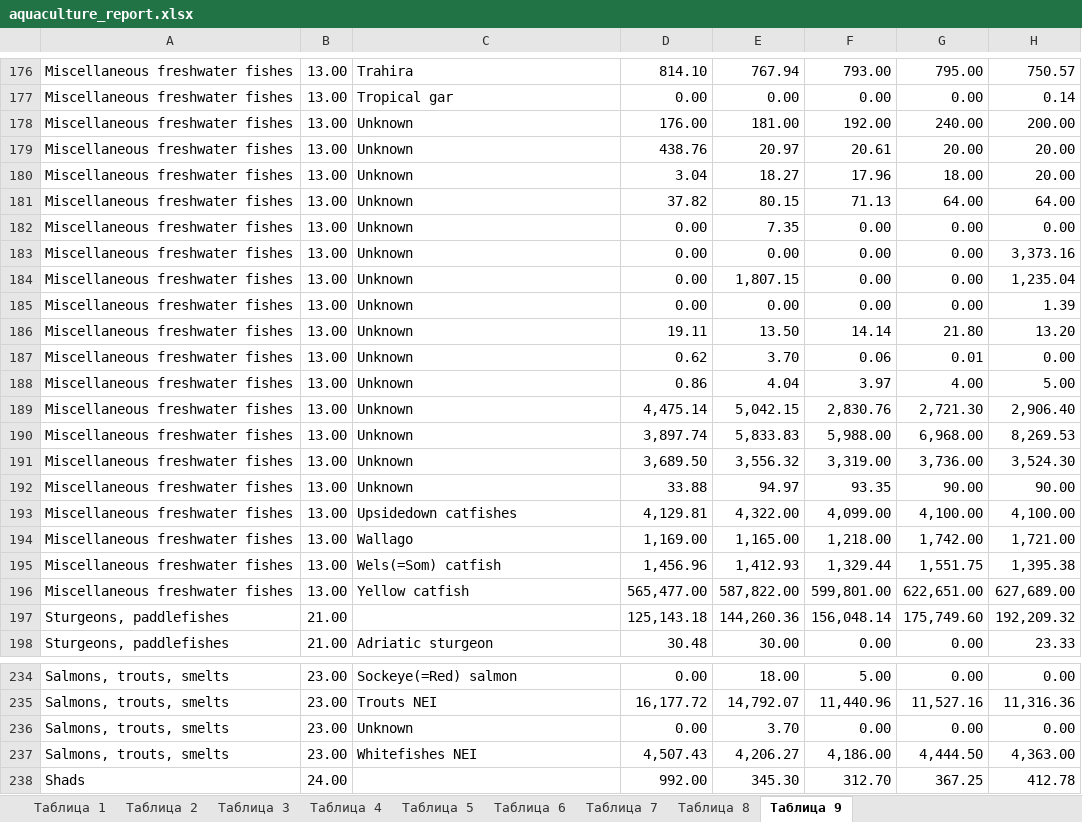
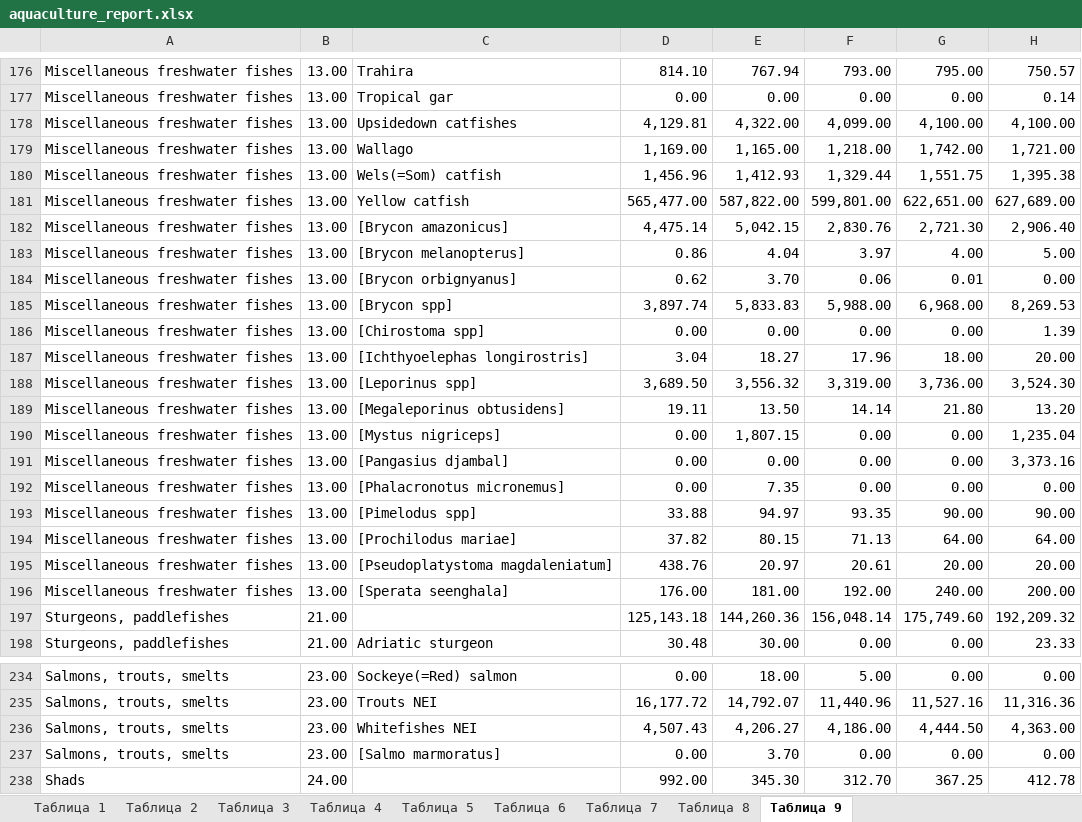
Before and after one commit to yarorur-star/derbyaqua, an Excel workbook: aquaculture_report.xlsx, sheet Таблица 9, drawn as a sheet; only a part is shown, gaps mark what is left out; values as stored, in another font and other column widths than the file's, no borders; removed rows and columns are numbered as before the commit, all else as after; the diff covers the shown part only; the diff names each change by its address in the sheet, - before the commit and + after, or states it on an @@ line.

```diff
--- a/aquaculture_report.xlsx (sheet Таблица 9)
+++ b/aquaculture_report.xlsx (sheet Таблица 9)
-row 178: Miscellaneous freshwater fishes | 13.00 | Unknown | 176.00 | 181.00 | 192.00 | 240.00 | 200.00
-row 179: Miscellaneous freshwater fishes | 13.00 | Unknown | 438.76 | 20.97 | 20.61 | 20.00 | 20.00
-row 180: Miscellaneous freshwater fishes | 13.00 | Unknown | 3.04 | 18.27 | 17.96 | 18.00 | 20.00
-row 181: Miscellaneous freshwater fishes | 13.00 | Unknown | 37.82 | 80.15 | 71.13 | 64.00 | 64.00
-row 182: Miscellaneous freshwater fishes | 13.00 | Unknown | 0.00 | 7.35 | 0.00 | 0.00 | 0.00
-row 183: Miscellaneous freshwater fishes | 13.00 | Unknown | 0.00 | 0.00 | 0.00 | 0.00 | 3,373.16
-row 184: Miscellaneous freshwater fishes | 13.00 | Unknown | 0.00 | 1,807.15 | 0.00 | 0.00 | 1,235.04
-row 185: Miscellaneous freshwater fishes | 13.00 | Unknown | 0.00 | 0.00 | 0.00 | 0.00 | 1.39
-row 186: Miscellaneous freshwater fishes | 13.00 | Unknown | 19.11 | 13.50 | 14.14 | 21.80 | 13.20
-row 187: Miscellaneous freshwater fishes | 13.00 | Unknown | 0.62 | 3.70 | 0.06 | 0.01 | 0.00
-row 188: Miscellaneous freshwater fishes | 13.00 | Unknown | 0.86 | 4.04 | 3.97 | 4.00 | 5.00
-row 189: Miscellaneous freshwater fishes | 13.00 | Unknown | 4,475.14 | 5,042.15 | 2,830.76 | 2,721.30 | 2,906.40
-row 190: Miscellaneous freshwater fishes | 13.00 | Unknown | 3,897.74 | 5,833.83 | 5,988.00 | 6,968.00 | 8,269.53
-row 191: Miscellaneous freshwater fishes | 13.00 | Unknown | 3,689.50 | 3,556.32 | 3,319.00 | 3,736.00 | 3,524.30
-row 192: Miscellaneous freshwater fishes | 13.00 | Unknown | 33.88 | 94.97 | 93.35 | 90.00 | 90.00
+row 182: Miscellaneous freshwater fishes | 13.00 | [Brycon amazonicus] | 4,475.14 | 5,042.15 | 2,830.76 | 2,721.30 | 2,906.40
+row 183: Miscellaneous freshwater fishes | 13.00 | [Brycon melanopterus] | 0.86 | 4.04 | 3.97 | 4.00 | 5.00
+row 184: Miscellaneous freshwater fishes | 13.00 | [Brycon orbignyanus] | 0.62 | 3.70 | 0.06 | 0.01 | 0.00
+row 185: Miscellaneous freshwater fishes | 13.00 | [Brycon spp] | 3,897.74 | 5,833.83 | 5,988.00 | 6,968.00 | 8,269.53
+row 186: Miscellaneous freshwater fishes | 13.00 | [Chirostoma spp] | 0.00 | 0.00 | 0.00 | 0.00 | 1.39
+row 187: Miscellaneous freshwater fishes | 13.00 | [Ichthyoelephas longirostris] | 3.04 | 18.27 | 17.96 | 18.00 | 20.00
+row 188: Miscellaneous freshwater fishes | 13.00 | [Leporinus spp] | 3,689.50 | 3,556.32 | 3,319.00 | 3,736.00 | 3,524.30
+row 189: Miscellaneous freshwater fishes | 13.00 | [Megaleporinus obtusidens] | 19.11 | 13.50 | 14.14 | 21.80 | 13.20
+row 190: Miscellaneous freshwater fishes | 13.00 | [Mystus nigriceps] | 0.00 | 1,807.15 | 0.00 | 0.00 | 1,235.04
+row 191: Miscellaneous freshwater fishes | 13.00 | [Pangasius djambal] | 0.00 | 0.00 | 0.00 | 0.00 | 3,373.16
+row 192: Miscellaneous freshwater fishes | 13.00 | [Phalacronotus micronemus] | 0.00 | 7.35 | 0.00 | 0.00 | 0.00
+row 193: Miscellaneous freshwater fishes | 13.00 | [Pimelodus spp] | 33.88 | 94.97 | 93.35 | 90.00 | 90.00
+row 194: Miscellaneous freshwater fishes | 13.00 | [Prochilodus mariae] | 37.82 | 80.15 | 71.13 | 64.00 | 64.00
+row 195: Miscellaneous freshwater fishes | 13.00 | [Pseudoplatystoma magdaleniatum] | 438.76 | 20.97 | 20.61 | 20.00 | 20.00
+row 196: Miscellaneous freshwater fishes | 13.00 | [Sperata seenghala] | 176.00 | 181.00 | 192.00 | 240.00 | 200.00
-row 236: Salmons, trouts, smelts | 23.00 | Unknown | 0.00 | 3.70 | 0.00 | 0.00 | 0.00
+row 237: Salmons, trouts, smelts | 23.00 | [Salmo marmoratus] | 0.00 | 3.70 | 0.00 | 0.00 | 0.00
```
Also changed, not shown: 19 added rows, 19 removed rows and 7 edited cells elsewhere in this sheet, sheet Таблица 8, sheet Таблица 7, sheet Таблица 2, 53 other files.
